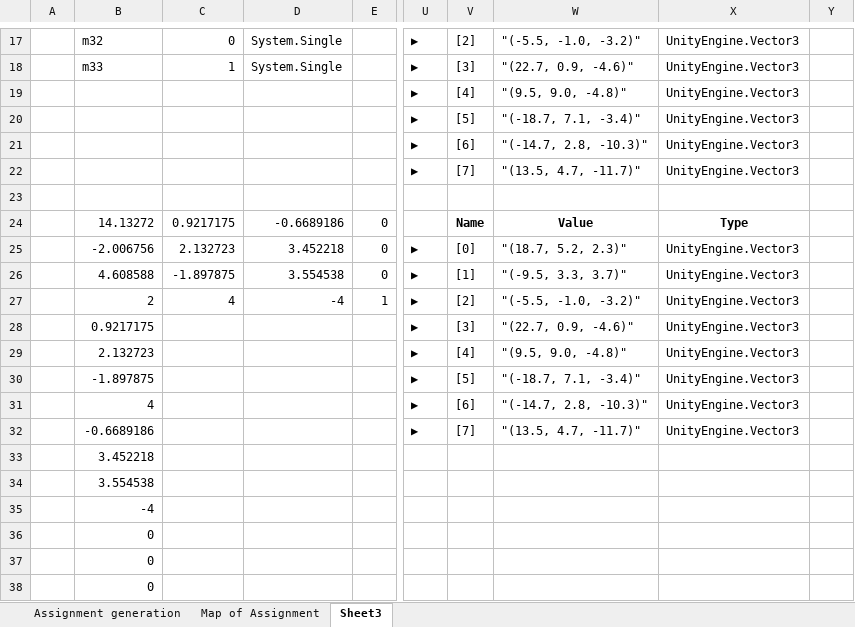
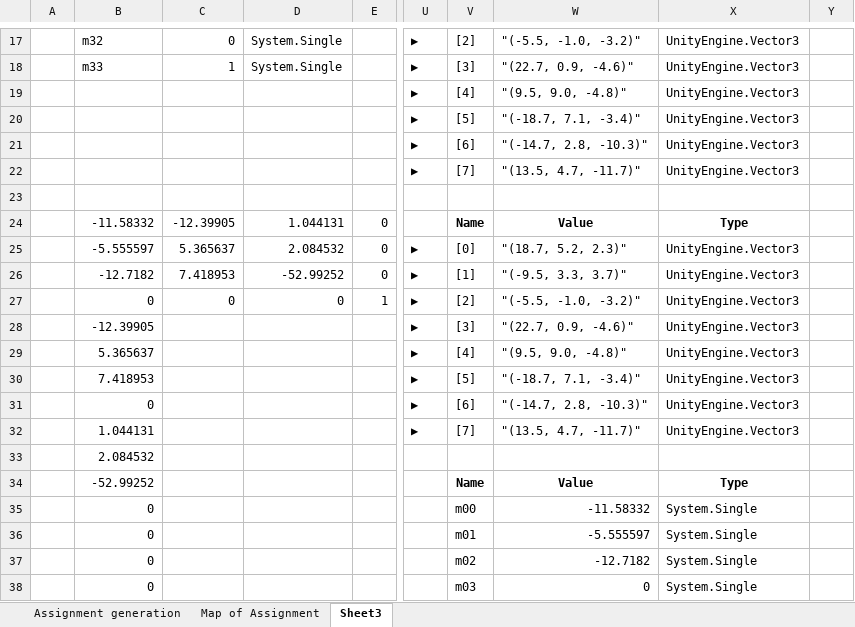
Before and after one commit to dkc1011/Computer-Graphics, an Excel workbook: DCarroll Assignment 1.xlsx, sheet Sheet3, drawn as a sheet; only a part is shown, gaps mark what is left out; values as stored, in another font and other column widths than the file's, no borders; the diff covers the shown part only; the diff names each change by its address in the sheet, - before the commit and + after, or states it on an @@ line.

```diff
--- a/DCarroll Assignment 1.xlsx (sheet Sheet3)
+++ b/DCarroll Assignment 1.xlsx (sheet Sheet3)
-B24: 14.13272
+B24: -11.58332
-C24: 0.9217175
+C24: -12.39905
-D24: -0.6689186
+D24: 1.044131
-B25: -2.006756
+B25: -5.555597
-C25: 2.132723
+C25: 5.365637
-D25: 3.452218
+D25: 2.084532
-B26: 4.608588
+B26: -12.7182
-C26: -1.897875
+C26: 7.418953
-D26: 3.554538
+D26: -52.99252
-B27: 2
+B27: 0
-C27: 4
+C27: 0
-D27: -4
+D27: 0
-B28: 0.9217175
+B28: -12.39905
-B29: 2.132723
+B29: 5.365637
-B30: -1.897875
+B30: 7.418953
-B31: 4
+B31: 0
-B32: -0.6689186
+B32: 1.044131
-B33: 3.452218
+B33: 2.084532
-B34: 3.554538
+B34: -52.99252
-V34: (empty)
+V34: Name
-W34: (empty)
+W34: Value
-X34: (empty)
+X34: Type
-B35: -4
+B35: 0
-V35: (empty)
+V35: m00
-W35: (empty)
+W35: -11.58332
-X35:X38: (empty)
+X35:X38: System.Single
-V36: (empty)
+V36: m01
-W36: (empty)
+W36: -5.555597
-V37: (empty)
+V37: m02
-W37: (empty)
+W37: -12.7182
-V38: (empty)
+V38: m03
-W38: (empty)
+W38: 0
```
Also changed, not shown: 10 added rows, 1 removed row and 68 edited cells elsewhere in this sheet, charts or pictures, 1 other file.
